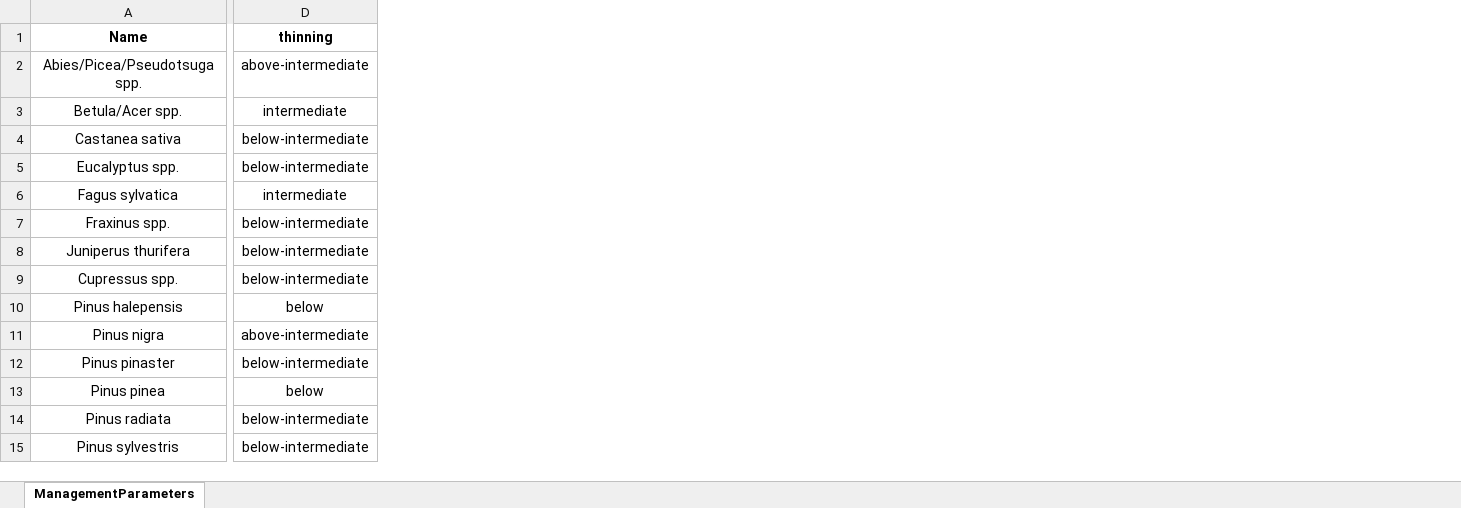
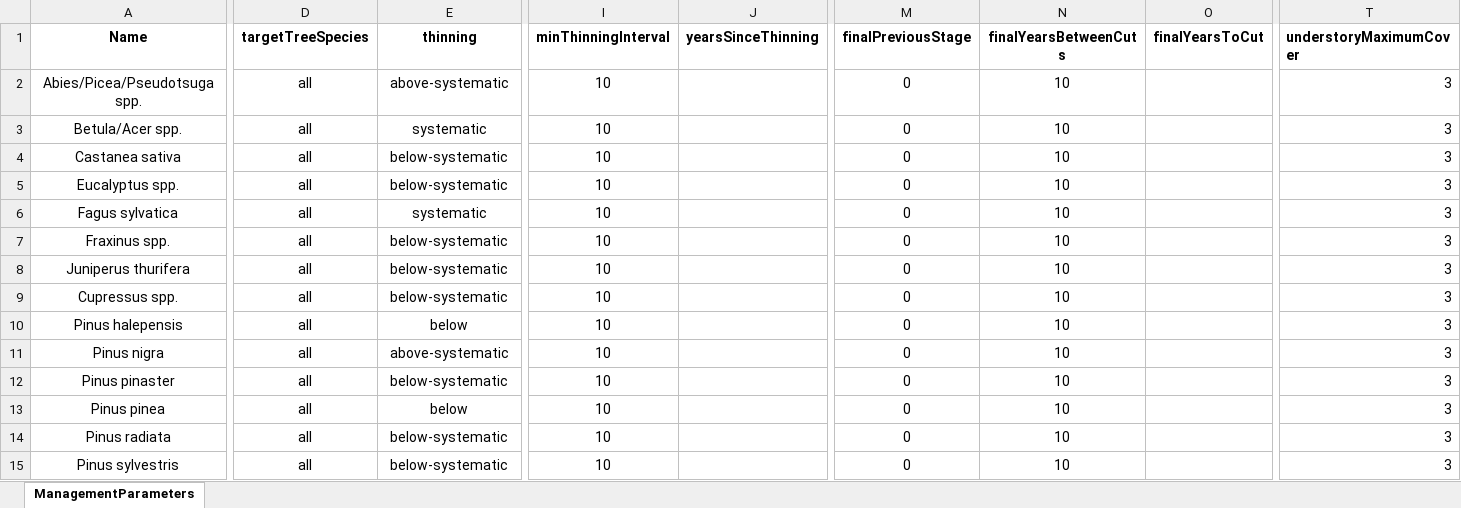
Before and after one commit to emf-creaf/medfateland, an Excel workbook: data-raw/DefaultPrescriptionsBySpecies.xlsx, sheet ManagementParameters, drawn as a sheet; only a part is shown, gaps mark what is left out; values as stored, in another font and other column widths than the file's, no borders; charts and pictures not drawn; addresses are those after the commit; the diff covers the shown part only; the diff names each change by its address in the sheet, - before the commit and + after, or states it on an @@ line.

Commit message:
update species presc

```diff
--- a/data-raw/DefaultPrescriptionsBySpecies.xlsx (sheet ManagementParameters)
+++ b/data-raw/DefaultPrescriptionsBySpecies.xlsx (sheet ManagementParameters)
+column D (targetTreeSpecies), rows 2-15: all all
+column I (minThinningInterval), rows 2-15: all 10
+column J (yearsSinceThinning), empty
+column M (finalPreviousStage), rows 2-15: all 0
+column N (finalYearsBetweenCuts), rows 2-15: all 10
+column O (finalYearsToCut), empty
+column T (understoryMaximumCover), rows 2-15: all 3
-E2 (thinning): above-intermediate
+E2 (thinning): above-systematic
-E3 (thinning): intermediate
+E3 (thinning): systematic
-E4:E5 (thinning): below-intermediate
+E4:E5 (thinning): below-systematic
-E6 (thinning): intermediate
+E6 (thinning): systematic
-E7:E9 (thinning): below-intermediate
+E7:E9 (thinning): below-systematic
-E11 (thinning): above-intermediate
+E11 (thinning): above-systematic
-E12 (thinning): below-intermediate
+E12 (thinning): below-systematic
-E14:E15 (thinning): below-intermediate
+E14:E15 (thinning): below-systematic
```
Also changed, not shown: 13 edited cells elsewhere in this sheet, 1 other file.
